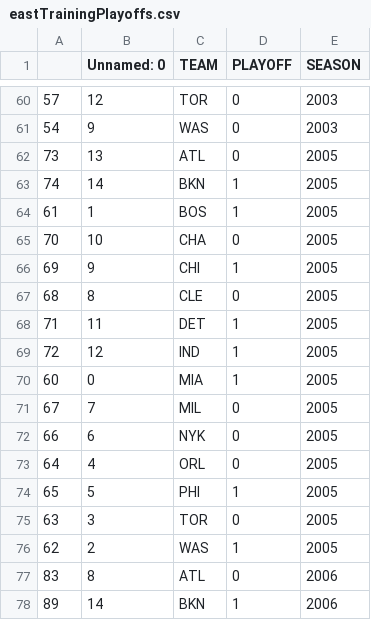
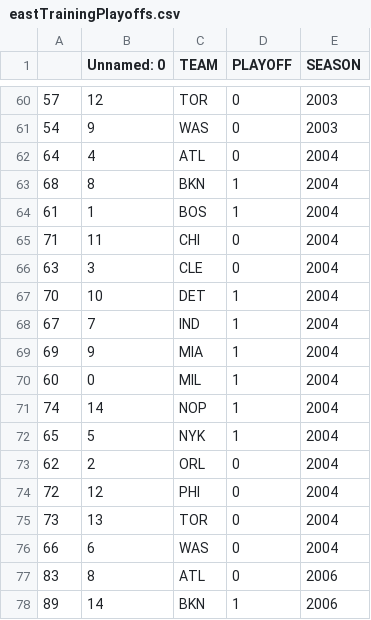
Before and after one commit to AviShah10/nba-playoff-prediction, a CSV file: eastTrainingPlayoffs.csv, drawn as a sheet; only a part is shown, gaps mark what is left out.

```diff
--- a/eastTrainingPlayoffs.csv
+++ b/eastTrainingPlayoffs.csv
@@ -61,17 +61,17 @@
 54,9,WAS,0,2003
-73,13,ATL,0,2005
-74,14,BKN,1,2005
-61,1,BOS,1,2005
-70,10,CHA,0,2005
-69,9,CHI,1,2005
-68,8,CLE,0,2005
-71,11,DET,1,2005
-72,12,IND,1,2005
-60,0,MIA,1,2005
-67,7,MIL,0,2005
-66,6,NYK,0,2005
-64,4,ORL,0,2005
-65,5,PHI,1,2005
-63,3,TOR,0,2005
-62,2,WAS,1,2005
+64,4,ATL,0,2004
+68,8,BKN,1,2004
+61,1,BOS,1,2004
+71,11,CHI,0,2004
+63,3,CLE,0,2004
+70,10,DET,1,2004
+67,7,IND,1,2004
+69,9,MIA,1,2004
+60,0,MIL,1,2004
+74,14,NOP,1,2004
+65,5,NYK,1,2004
+62,2,ORL,0,2004
+72,12,PHI,0,2004
+73,13,TOR,0,2004
+66,6,WAS,0,2004
 83,8,ATL,0,2006
```
Also changed, not shown: eastTrainingData.csv, westTrainingData.csv, 2 other files.
